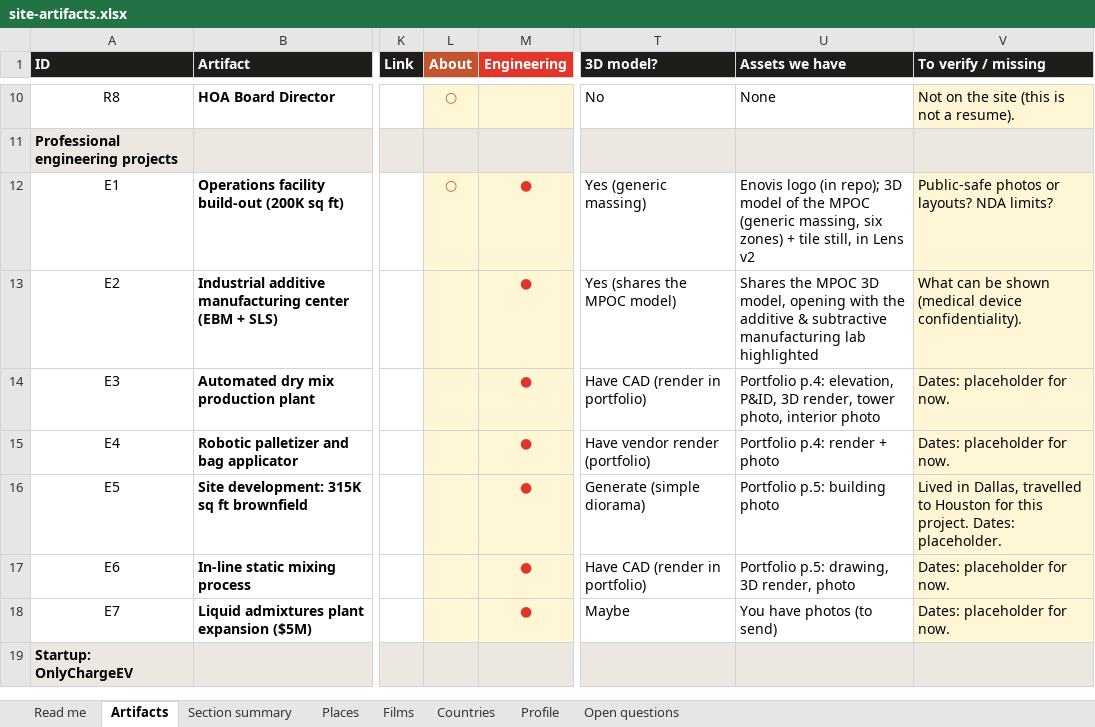
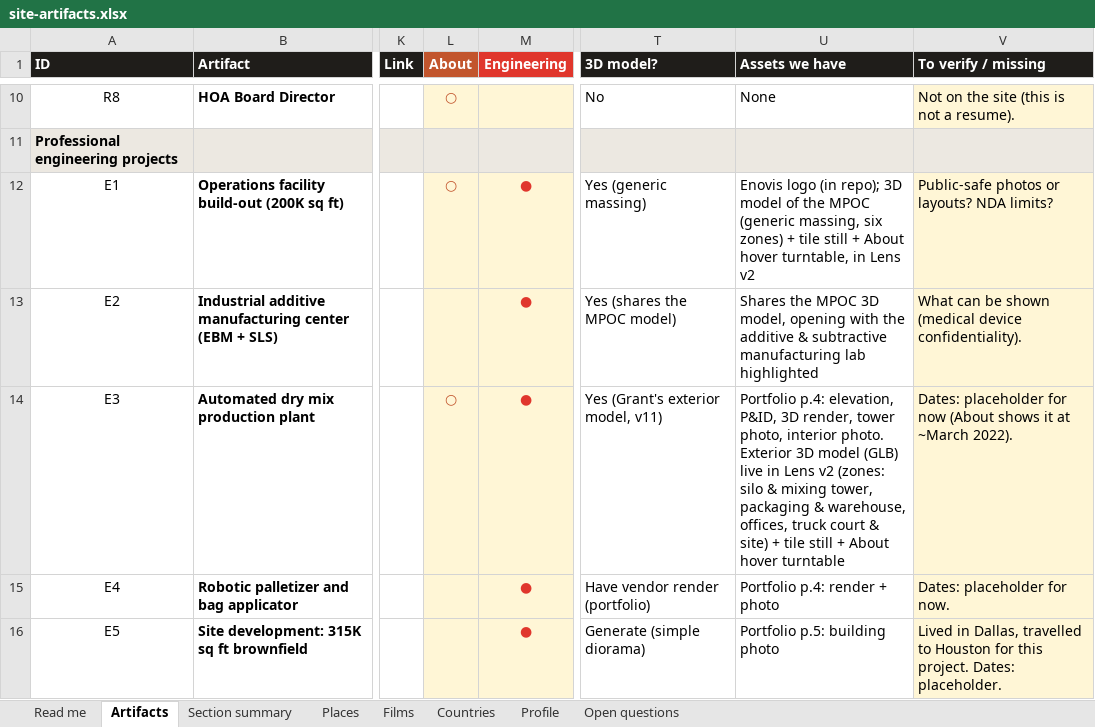
Before and after one commit to gsacco15/grantsacco, an Excel workbook: planning/site-artifacts.xlsx, sheet Artifacts, drawn as a sheet; only a part is shown, gaps mark what is left out; the shorter side is filled out with more unchanged rows; values as stored, in another font and other column widths than the file's, no borders; charts and pictures not drawn; the diff names each change by its address in the sheet, - before the commit and + after, or states it on an @@ line.

```diff
--- a/planning/site-artifacts.xlsx (sheet Artifacts)
+++ b/planning/site-artifacts.xlsx (sheet Artifacts)
-U12 (Assets we have): …+ tile still, in Lens…
+U12 (Assets we have): …+ tile still + About hover turntable, in Lens…
-L14 (About): (empty)
+L14 (About): ○
-T14 (3D model?): Have CAD (render in portfolio)
+T14 (3D model?): Yes (Grant's exterior model, v11)
-U14 (Assets we have): …photo, interior photo
+U14 (Assets we have): …photo, interior photo. Exterior 3D model (GLB) live in Lens v2 (zones: silo & mixing tower, packaging & warehouse, offices, truck court & site) + tile still + About hover turntable
-V14 (To verify / missing): Dates: placeholder for now.
+V14 (To verify / missing): Dates: placeholder for now (About shows it at ~March 2022).
```
Also changed, not shown: sheet Open questions, sheet Section summary, 17 other files.
